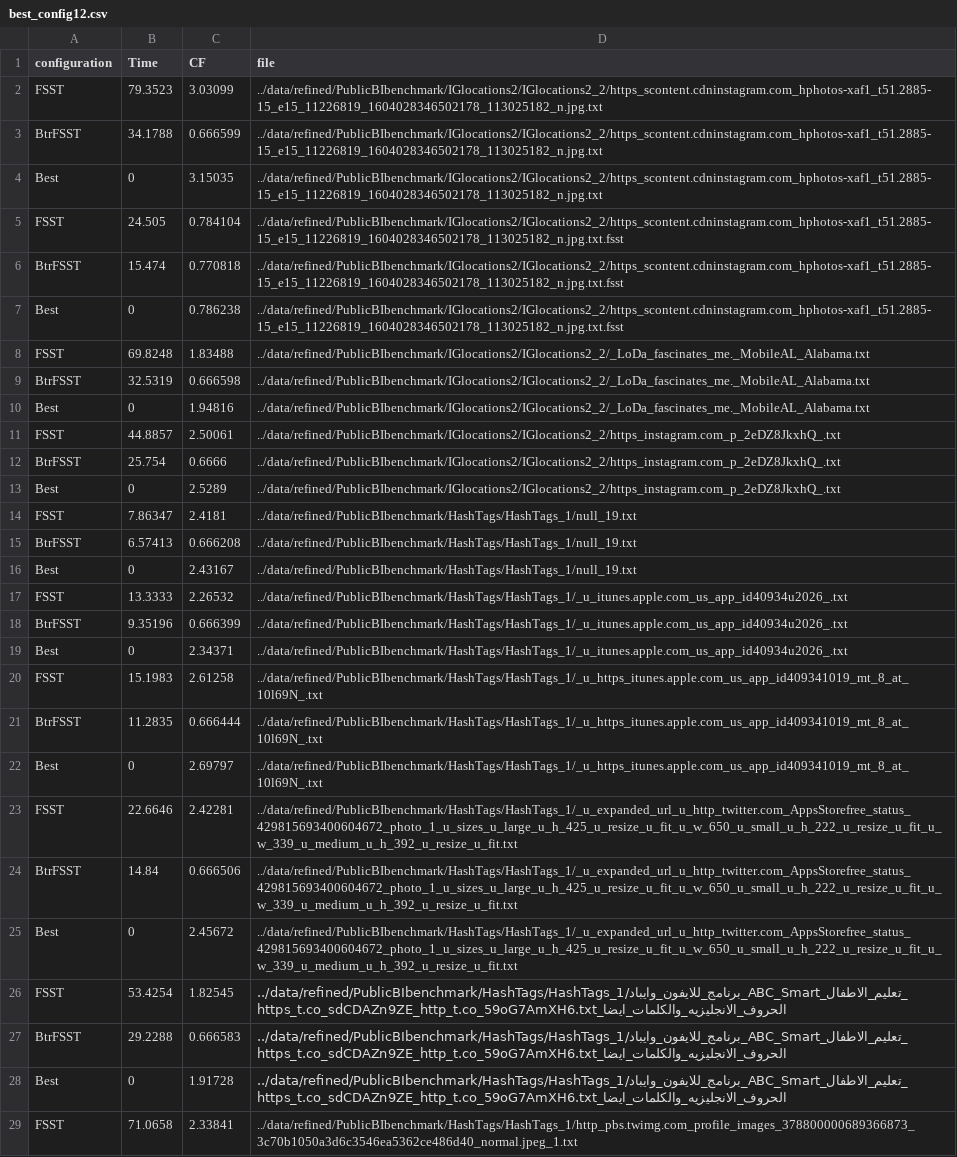
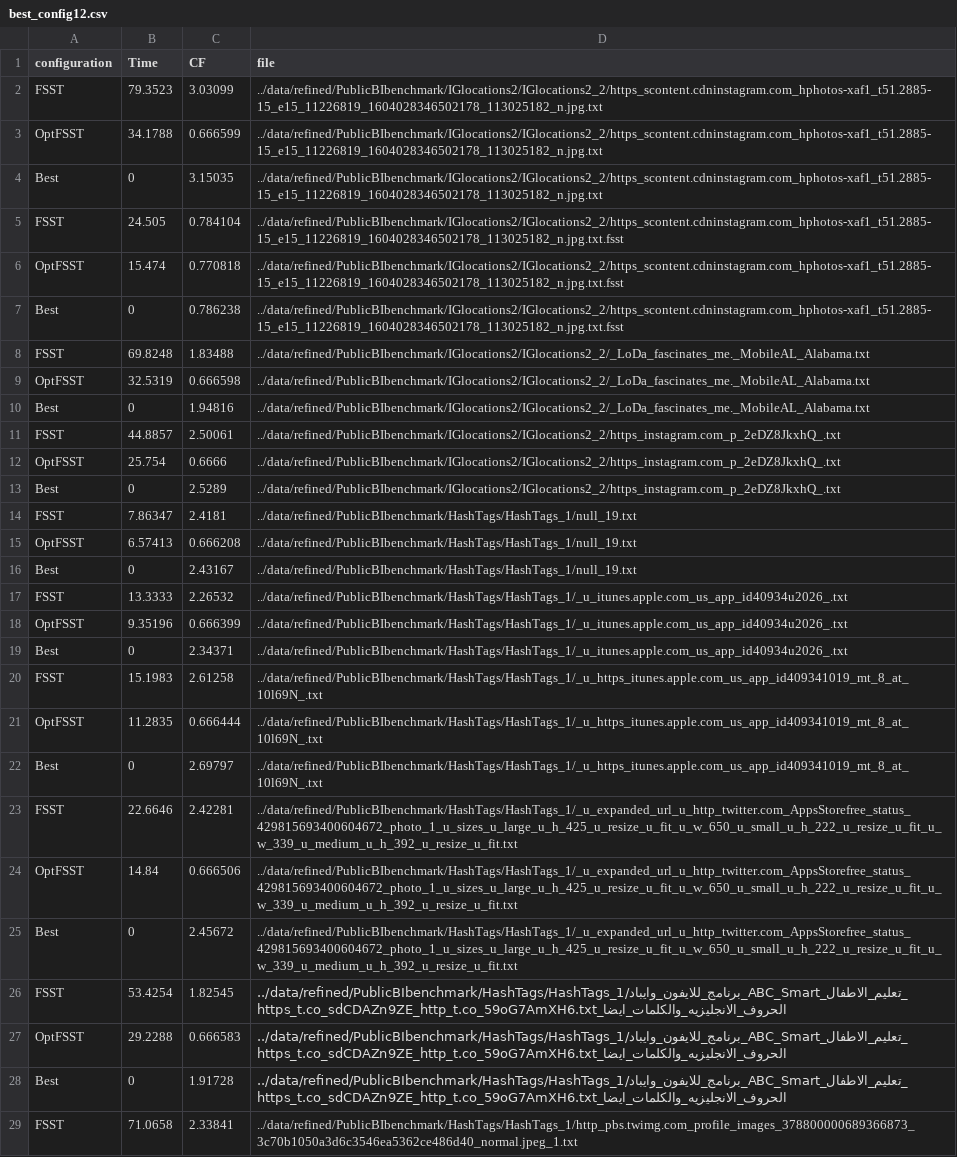
Before and after one commit to Hedi-Chehaidar/optfsst, a CSV file: benchmarking/csv/best_config12.csv, drawn as a sheet; only a part is shown; the diff covers the shown part only.

```diff
--- a/benchmarking/csv/best_config12.csv
+++ b/benchmarking/csv/best_config12.csv
@@ -2,27 +2,27 @@ configuration,Time,CF,file
 FSST,79.3523,3.03099,../data/refined/PublicBIbenchmark/IGlocations2/IGlocations2_2/https_scontent.cdninstagram.com_hphotos-xaf1_t51.2885-15_e15_11226819_1604028346502178_113025182_n.jpg.txt
-BtrFSST,34.1788,0.666599,../data/refined/PublicBIbenchmark/IGlocations2/IGlocations2_2/https_scontent.cdninstagram.com_hphotos-xaf1_t51.2885-15_e15_11226819_1604028346502178_113025182_n.jpg.txt
+OptFSST,34.1788,0.666599,../data/refined/PublicBIbenchmark/IGlocations2/IGlocations2_2/https_scontent.cdninstagram.com_hphotos-xaf1_t51.2885-15_e15_11226819_1604028346502178_113025182_n.jpg.txt
 Best,0,3.15035,../data/refined/PublicBIbenchmark/IGlocations2/IGlocations2_2/https_scontent.cdninstagram.com_hphotos-xaf1_t51.2885-15_e15_11226819_1604028346502178_113025182_n.jpg.txt
 FSST,24.505,0.784104,../data/refined/PublicBIbenchmark/IGlocations2/IGlocations2_2/https_scontent.cdninstagram.com_hphotos-xaf1_t51.2885-15_e15_11226819_1604028346502178_113025182_n.jpg.txt.fsst
-BtrFSST,15.474,0.770818,../data/refined/PublicBIbenchmark/IGlocations2/IGlocations2_2/https_scontent.cdninstagram.com_hphotos-xaf1_t51.2885-15_e15_11226819_1604028346502178_113025182_n.jpg.txt.fsst
+OptFSST,15.474,0.770818,../data/refined/PublicBIbenchmark/IGlocations2/IGlocations2_2/https_scontent.cdninstagram.com_hphotos-xaf1_t51.2885-15_e15_11226819_1604028346502178_113025182_n.jpg.txt.fsst
 Best,0,0.786238,../data/refined/PublicBIbenchmark/IGlocations2/IGlocations2_2/https_scontent.cdninstagram.com_hphotos-xaf1_t51.2885-15_e15_11226819_1604028346502178_113025182_n.jpg.txt.fsst
 FSST,69.8248,1.83488,../data/refined/PublicBIbenchmark/IGlocations2/IGlocations2_2/_LoDa_fascinates_me._MobileAL_Alabama.txt
-BtrFSST,32.5319,0.666598,../data/refined/PublicBIbenchmark/IGlocations2/IGlocations2_2/_LoDa_fascinates_me._MobileAL_Alabama.txt
+OptFSST,32.5319,0.666598,../data/refined/PublicBIbenchmark/IGlocations2/IGlocations2_2/_LoDa_fascinates_me._MobileAL_Alabama.txt
 Best,0,1.94816,../data/refined/PublicBIbenchmark/IGlocations2/IGlocations2_2/_LoDa_fascinates_me._MobileAL_Alabama.txt
 FSST,44.8857,2.50061,../data/refined/PublicBIbenchmark/IGlocations2/IGlocations2_2/https_instagram.com_p_2eDZ8JkxhQ_.txt
-BtrFSST,25.754,0.6666,../data/refined/PublicBIbenchmark/IGlocations2/IGlocations2_2/https_instagram.com_p_2eDZ8JkxhQ_.txt
+OptFSST,25.754,0.6666,../data/refined/PublicBIbenchmark/IGlocations2/IGlocations2_2/https_instagram.com_p_2eDZ8JkxhQ_.txt
 Best,0,2.5289,../data/refined/PublicBIbenchmark/IGlocations2/IGlocations2_2/https_instagram.com_p_2eDZ8JkxhQ_.txt
 FSST,7.86347,2.4181,../data/refined/PublicBIbenchmark/HashTags/HashTags_1/null_19.txt
-BtrFSST,6.57413,0.666208,../data/refined/PublicBIbenchmark/HashTags/HashTags_1/null_19.txt
+OptFSST,6.57413,0.666208,../data/refined/PublicBIbenchmark/HashTags/HashTags_1/null_19.txt
 Best,0,2.43167,../data/refined/PublicBIbenchmark/HashTags/HashTags_1/null_19.txt
 FSST,13.3333,2.26532,../data/refined/PublicBIbenchmark/HashTags/HashTags_1/_u_itunes.apple.com_us_app_id40934u2026_.txt
-BtrFSST,9.35196,0.666399,../data/refined/PublicBIbenchmark/HashTags/HashTags_1/_u_itunes.apple.com_us_app_id40934u2026_.txt
+OptFSST,9.35196,0.666399,../data/refined/PublicBIbenchmark/HashTags/HashTags_1/_u_itunes.apple.com_us_app_id40934u2026_.txt
 Best,0,2.34371,../data/refined/PublicBIbenchmark/HashTags/HashTags_1/_u_itunes.apple.com_us_app_id40934u2026_.txt
 FSST,15.1983,2.61258,../data/refined/PublicBIbenchmark/HashTags/HashTags_1/_u_https_itunes.apple.com_us_app_id409341019_mt_8_at_10l69N_.txt
-BtrFSST,11.2835,0.666444,../data/refined/PublicBIbenchmark/HashTags/HashTags_1/_u_https_itunes.apple.com_us_app_id409341019_mt_8_at_10l69N_.txt
+OptFSST,11.2835,0.666444,../data/refined/PublicBIbenchmark/HashTags/HashTags_1/_u_https_itunes.apple.com_us_app_id409341019_mt_8_at_10l69N_.txt
 Best,0,2.69797,../data/refined/PublicBIbenchmark/HashTags/HashTags_1/_u_https_itunes.apple.com_us_app_id409341019_mt_8_at_10l69N_.txt
 FSST,22.6646,2.42281,../data/refined/PublicBIbenchmark/HashTags/HashTags_1/_u_expanded_url_u_http_twitter.com_AppsStorefree_status_429815693400604672_photo_1_u_sizes_u_large_u_h_425_u_resize_u_fit_u_w_650_u_small_u_h_222_u_resize_u_fit_u_w_339_u_medium_u_h_392_u_resize_u_fit.txt
-BtrFSST,14.84,0.666506,../data/refined/PublicBIbenchmark/HashTags/HashTags_1/_u_expanded_url_u_http_twitter.com_AppsStorefree_status_429815693400604672_photo_1_u_sizes_u_large_u_h_425_u_resize_u_fit_u_w_650_u_small_u_h_222_u_resize_u_fit_u_w_339_u_medium_u_h_392_u_resize_u_fit.txt
+OptFSST,14.84,0.666506,../data/refined/PublicBIbenchmark/HashTags/HashTags_1/_u_expanded_url_u_http_twitter.com_AppsStorefree_status_429815693400604672_photo_1_u_sizes_u_large_u_h_425_u_resize_u_fit_u_w_650_u_small_u_h_222_u_resize_u_fit_u_w_339_u_medium_u_h_392_u_resize_u_fit.txt
 Best,0,2.45672,../data/refined/PublicBIbenchmark/HashTags/HashTags_1/_u_expanded_url_u_http_twitter.com_AppsStorefree_status_429815693400604672_photo_1_u_sizes_u_large_u_h_425_u_resize_u_fit_u_w_650_u_small_u_h_222_u_resize_u_fit_u_w_339_u_medium_u_h_392_u_resize_u_fit.txt
 FSST,53.4254,1.82545,../data/refined/PublicBIbenchmark/HashTags/HashTags_1/برنامج_للايفون_وايباد_ABC_Smart_تعليم_الاطفال_الحروف_الانجليزيه_والكلمات_ايضا_https_t.co_sdCDAZn9ZE_http_t.co_59oG7AmXH6.txt
-BtrFSST,29.2288,0.666583,../data/refined/PublicBIbenchmark/HashTags/HashTags_1/برنامج_للايفون_وايباد_ABC_Smart_تعليم_الاطفال_الحروف_الانجليزيه_والكلمات_ايضا_https_t.co_sdCDAZn9ZE_http_t.co_59oG7AmXH6.txt
+OptFSST,29.2288,0.666583,../data/refined/PublicBIbenchmark/HashTags/HashTags_1/برنامج_للايفون_وايباد_ABC_Smart_تعليم_الاطفال_الحروف_الانجليزيه_والكلمات_ايضا_https_t.co_sdCDAZn9ZE_http_t.co_59oG7AmXH6.txt
 Best,0,1.91728,../data/refined/PublicBIbenchmark/HashTags/HashTags_1/برنامج_للايفون_وايباد_ABC_Smart_تعليم_الاطفال_الحروف_الانجليزيه_والكلمات_ايضا_https_t.co_sdCDAZn9ZE_http_t.co_59oG7AmXH6.txt
```
Also changed, not shown: 84 edited cells elsewhere in this file, benchmarking/csv/compression_speed.csv, benchmarking/csv/decompression_speed.csv, 22 other files.
